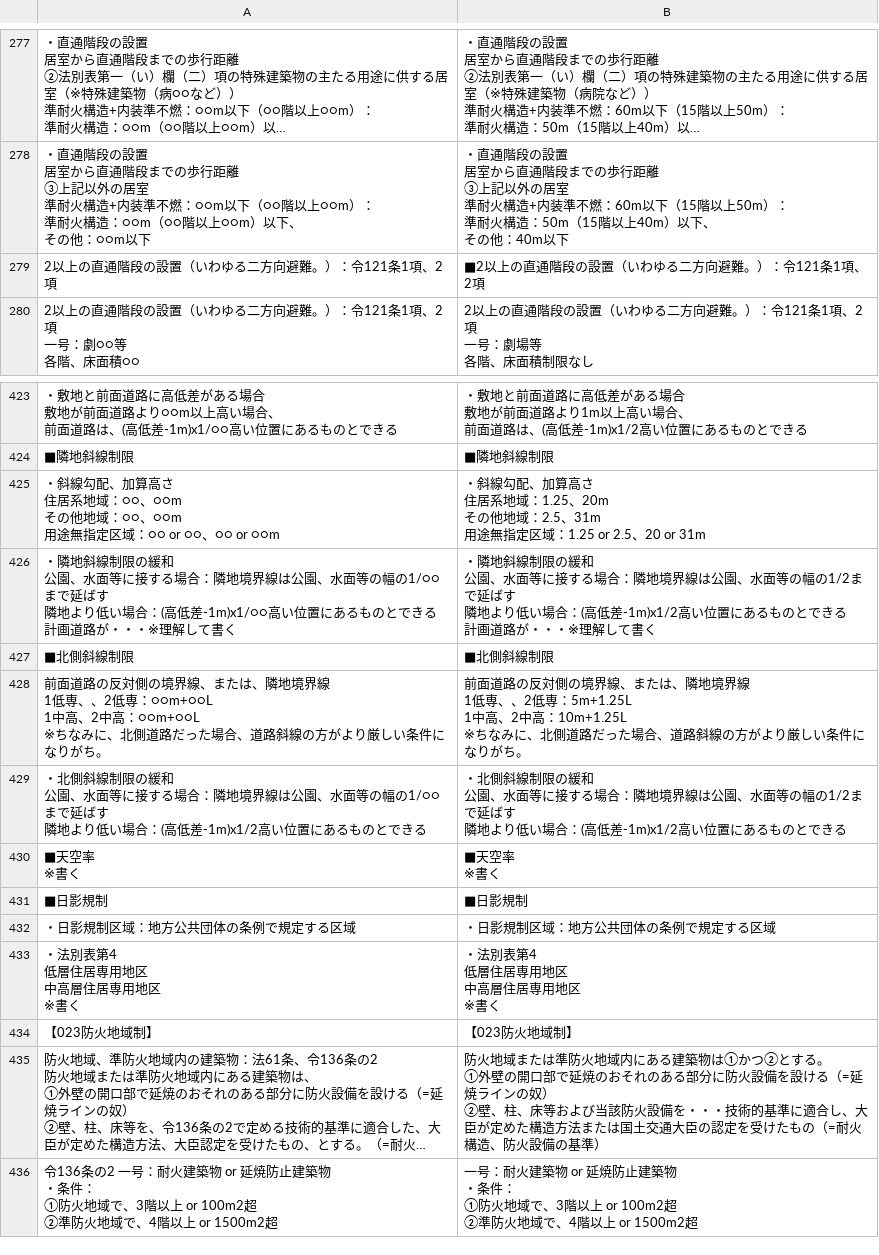
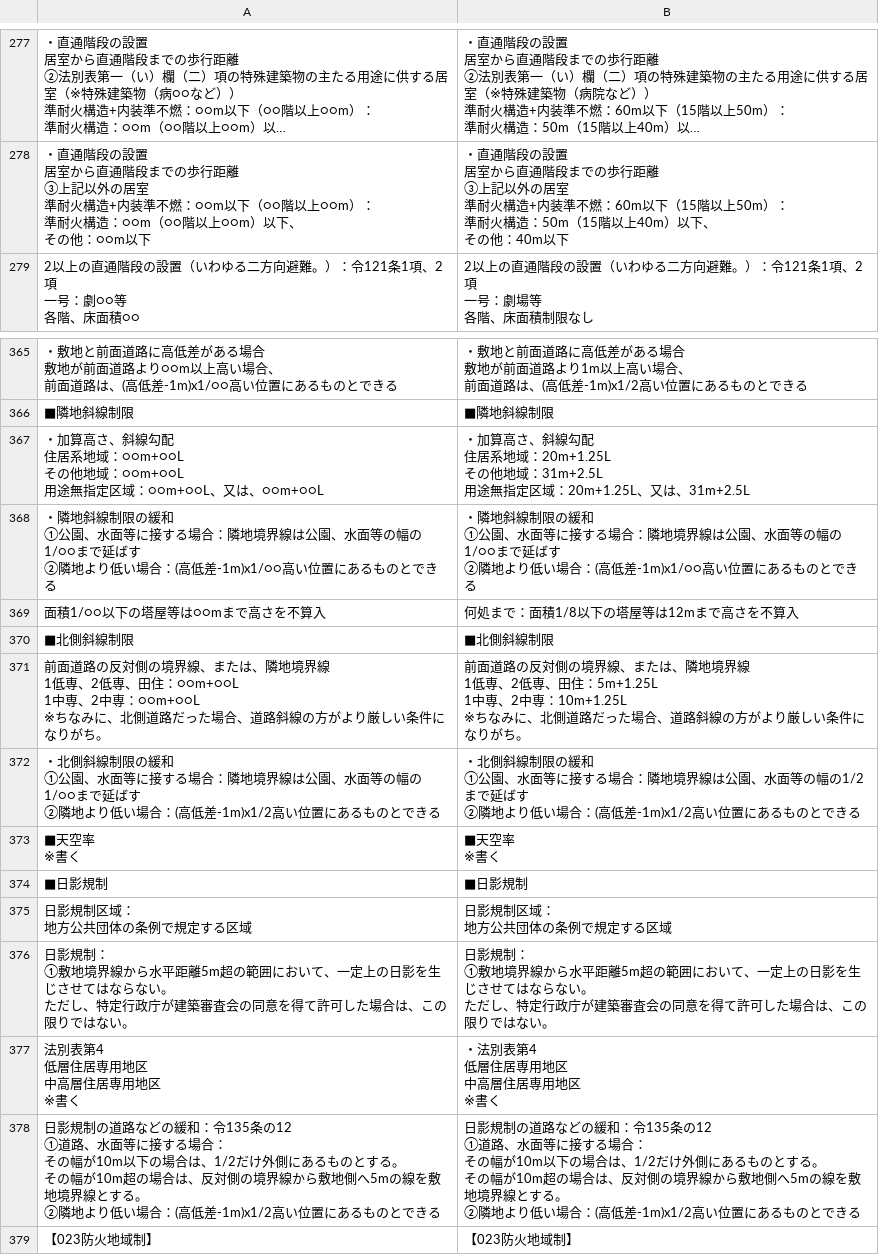
Before and after one commit to udofukui/ArchQA, a CSV file: 一級建築士一問一答_3法規.csv, drawn as a sheet; only a part is shown, gaps mark what is left out; the shorter side is filled out with more unchanged rows; long unchanged cells end in …; removed rows and columns are numbered as before the commit, all else as after; ↵ is a line break in a cell; the diff covers the shown part only; the diff names each change by its address in the sheet, - before the commit and + after, or states it on an @@ line.

```diff
--- a/一級建築士一問一答_3法規.csv
+++ b/一級建築士一問一答_3法規.csv
-row 279: 2以上の直通階段の設置（いわゆる二方向避難。）：令121条1項、2項 | ■2以上の直通階段の設置（いわゆる二方向避難。）：令121条1項、2項
-A367: ・斜線勾配、加算高さ ↵ 住居系地域：○○、○○m ↵ その他地域：○○、○○m ↵ 用途無指定区域：○○ or ○○、○○ or ○○m
+A367: ・加算高さ、斜線勾配 ↵ 住居系地域：○○m+○○L ↵ その他地域：○○m+○○L ↵ 用途無指定区域：○○m+○○L、又は、○○m+○○L
-B367: ・斜線勾配、加算高さ ↵ 住居系地域：1.25、20m ↵ その他地域：2.5、31m ↵ 用途無指定区域：1.25 or 2.5、20 or 31m
+B367: ・加算高さ、斜線勾配 ↵ 住居系地域：20m+1.25L ↵ その他地域：31m+2.5L ↵ 用途無指定区域：20m+1.25L、又は、31m+2.5L
-A368: …の緩和 ↵ 公園、水面等に接する場合：隣地境界線は公園、水面等の幅の1/○○まで延ばす ↵ 隣地より低い場合：(高低差-1m)x1/○○高い位置にあるものとできる ↵ 計画道路が・・・※理解して書く
+A368: …の緩和 ↵ ①公園、水面等に接する場合：隣地境界線は公園、水面等の幅の1/○○まで延ばす ↵ ②隣地より低い場合：(高低差-1m)x1/○○高い位置にあるものとできる
-B368: …の緩和 ↵ 公園、水面等に接する場合：隣地境界線は公園、水面等の幅の1/2まで延ばす ↵ 隣地より低い場合：(高低差-1m)x1/2高い位置にあるものとできる ↵ 計画道路が・・・※理解して書く
+B368: …の緩和 ↵ ①公園、水面等に接する場合：隣地境界線は公園、水面等の幅の1/○○まで延ばす ↵ ②隣地より低い場合：(高低差-1m)x1/○○高い位置にあるものとできる
+row 369: 面積1/○○以下の塔屋等は○○mまで高さを不算入 | 何処まで：面積1/8以下の塔屋等は12mまで高さを不算入
-A371: …1低専、、2低専：○○m+○○L ↵ 1中高、2中高：○○m+○○L ↵ ※ち…
+A371: …1低専、2低専、田住：○○m+○○L ↵ 1中専、2中専：○○m+○○L ↵ ※ち…
-B371: …1低専、、2低専：5m+1.25L ↵ 1中高、2中高：10m+1.25L ↵ ※ち…
+B371: …1低専、2低専、田住：5m+1.25L ↵ 1中専、2中専：10m+1.25L ↵ ※ち…
-A372: …の緩和 ↵ 公園、水面等に接する場合：隣地境界線は公園、水面等の幅の1/○○まで延ばす ↵ 隣地より…
+A372: …の緩和 ↵ ①公園、水面等に接する場合：隣地境界線は公園、水面等の幅の1/○○まで延ばす ↵ ②隣地より…
-B372: …の緩和 ↵ 公園、水面等に接する場合：隣地境界線は公園、水面等の幅の1/2まで延ばす ↵ 隣地より…
+B372: …の緩和 ↵ ①公園、水面等に接する場合：隣地境界線は公園、水面等の幅の1/2まで延ばす ↵ ②隣地より…
-A375: ・日影規制区域：地方公共団体の条例で規定する区域
+A375: 日影規制区域： ↵ 地方公共団体の条例で規定する区域
-B375: ・日影規制区域：地方公共団体の条例で規定する区域
+B375: 日影規制区域： ↵ 地方公共団体の条例で規定する区域
+row 376: 日影規制： ↵ ①敷地境界線から水平距離5m超の範囲において、一定上の日影を生じさせてはならない。 ↵ ただし、特定行政庁が建築審査会の同意を得て許可した場合は、この限りではない。 | 日影規制： ↵ ①敷地境界線から水平距離5m超の範囲において、一定上の日影を生じさせてはならない。 ↵ ただし、特定行政庁が建築審査会の同意を得て許可した場合は、この限りではない。
-A377: ・法別表第4 ↵ 低層住居専用地区 ↵ 中高層住居専用地区 ↵ ※書く
+A377: 法別表第4 ↵ 低層住居専用地区 ↵ 中高層住居専用地区 ↵ ※書く
+row 378: 日影規制の道路などの緩和：令135条の12 ↵ ①道路、水面等に接する場合： ↵ その幅が10m以下の場合は、1/2だけ外側にあるものとする。 ↵ その幅が10m超の場合は、反対側の境界線から敷地側へ5mの線を敷地境界線とする。 ↵ ②隣地より低い場合：(高低差-1m)x1/2高い位置にあるものとできる | 日影規制の道路などの緩和：令135条の12 ↵ ①道路、水面等に接する場合： ↵ その幅が10m以下の場合は、1/2だけ外側にあるものとする。 ↵ その幅が10m超の場合は、反対側の境界線から敷地側へ5mの線を敷地境界線とする。 ↵ ②隣地より低い場合：(高低差-1m)x1/2高い位置にあるものとできる
```
Also changed, not shown: 11 added rows, 68 removed rows and 12 edited cells elsewhere in this file.
